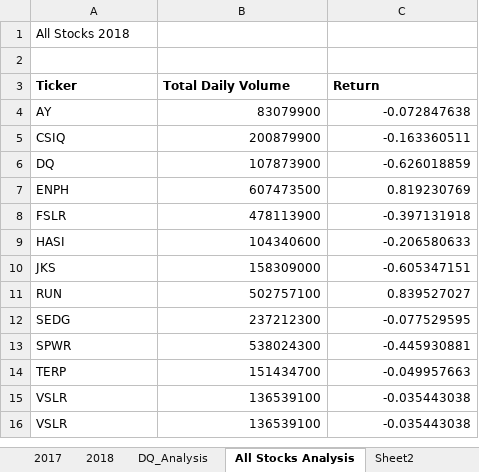
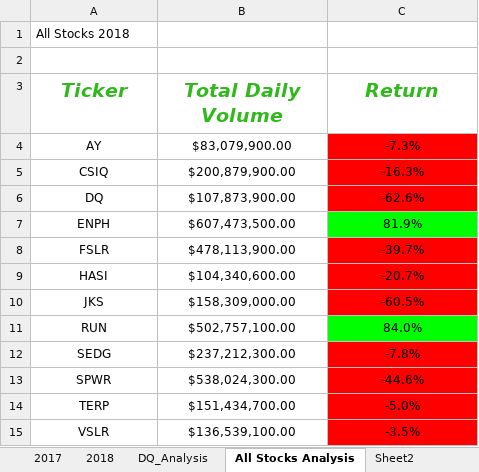
Before and after one commit to austink24/stock-analysis, an Excel workbook: green_stocks.xlsm, sheet All Stocks Analysis, drawn as a sheet; values as stored, in another font and other column widths than the file's, no borders; the diff names each change by its address in the sheet, - before the commit and + after, or states it on an @@ line.

Commit message:
updated with CHECKERBOARD

```diff
--- a/green_stocks.xlsm (sheet All Stocks Analysis)
+++ b/green_stocks.xlsm (sheet All Stocks Analysis)
@@ A3:C3 alignment: left → center, italic: off → on, text colour: black → #2FB91A, text size: larger @@
-A4:A15 alignment: left
+A4:A15 alignment: center
-B4 (Total Daily Volume): 83079900
+B4 (Total Daily Volume): $83,079,900.00
-B4:C15 alignment: right
+B4:C15 alignment: center
-C4 (Return): -0.072847638
+C4 (Return): -7.3%
-C4:C6 fill: none
+C4:C6 fill: #FF0000
-B5 (Total Daily Volume): 200879900
+B5 (Total Daily Volume): $200,879,900.00
-C5 (Return): -0.163360511
+C5 (Return): -16.3%
-B6 (Total Daily Volume): 107873900
+B6 (Total Daily Volume): $107,873,900.00
-C6 (Return): -0.626018859
+C6 (Return): -62.6%
-B7 (Total Daily Volume): 607473500
+B7 (Total Daily Volume): $607,473,500.00
-C7 (Return): 0.819230769
+C7 (Return): 81.9%
-C7 fill: none
+C7 fill: #00FF00
-B8 (Total Daily Volume): 478113900
+B8 (Total Daily Volume): $478,113,900.00
-C8 (Return): -0.397131918
+C8 (Return): -39.7%
-C8:C10 fill: none
+C8:C10 fill: #FF0000
-B9 (Total Daily Volume): 104340600
+B9 (Total Daily Volume): $104,340,600.00
-C9 (Return): -0.206580633
+C9 (Return): -20.7%
-B10 (Total Daily Volume): 158309000
+B10 (Total Daily Volume): $158,309,000.00
-C10 (Return): -0.605347151
+C10 (Return): -60.5%
-B11 (Total Daily Volume): 502757100
+B11 (Total Daily Volume): $502,757,100.00
-C11 (Return): 0.839527027
+C11 (Return): 84.0%
-C11 fill: none
+C11 fill: #00FF00
-B12 (Total Daily Volume): 237212300
+B12 (Total Daily Volume): $237,212,300.00
-C12 (Return): -0.077529595
+C12 (Return): -7.8%
-C12:C15 fill: none
+C12:C15 fill: #FF0000
-B13 (Total Daily Volume): 538024300
+B13 (Total Daily Volume): $538,024,300.00
-C13 (Return): -0.445930881
+C13 (Return): -44.6%
-B14 (Total Daily Volume): 151434700
+B14 (Total Daily Volume): $151,434,700.00
-C14 (Return): -0.049957663
+C14 (Return): -5.0%
-B15 (Total Daily Volume): 136539100
+B15 (Total Daily Volume): $136,539,100.00
-C15 (Return): -0.035443038
+C15 (Return): -3.5%
-row 16: VSLR | 136539100 | -0.035443038
```
Also changed, not shown: sheet Sheet2.
